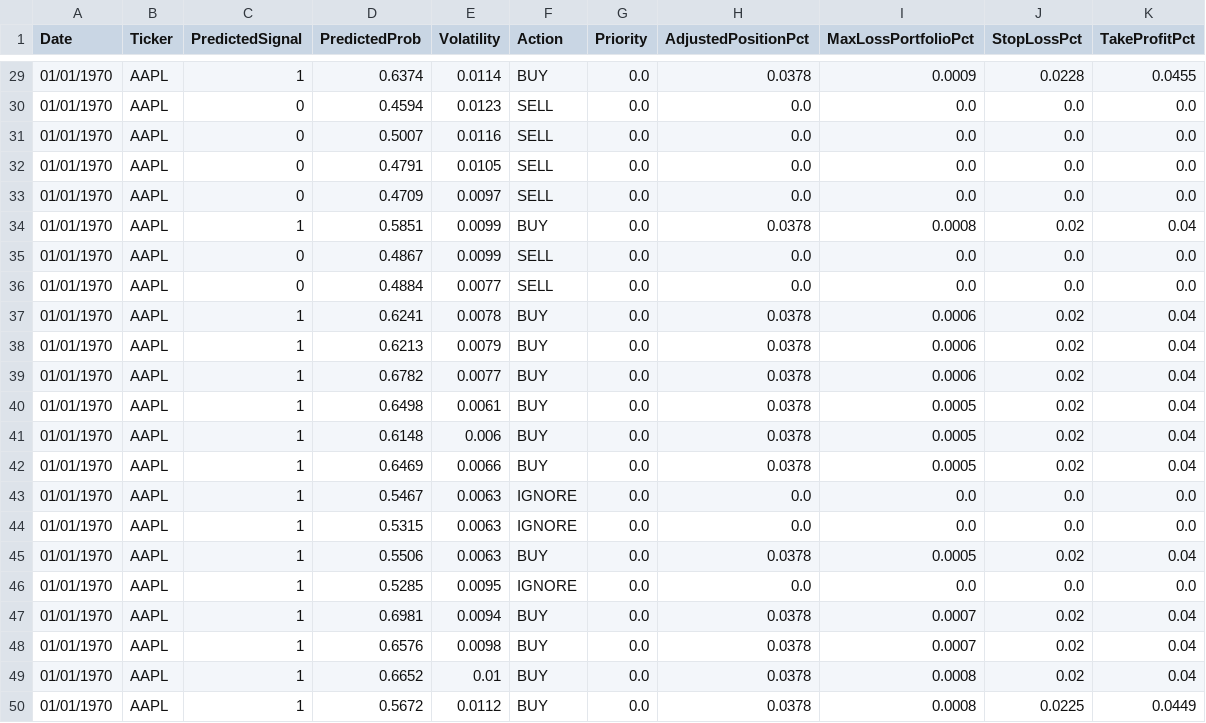
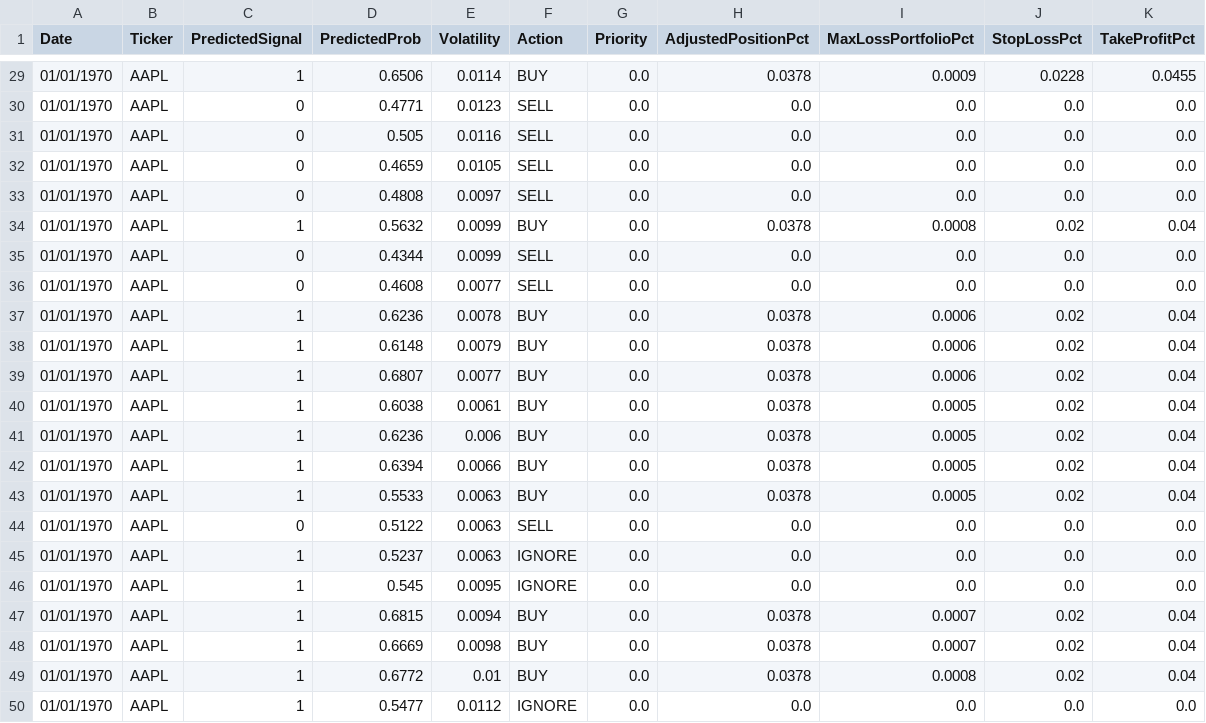
Before and after one commit to nolknies/temp, a CSV file: stock_signals_walkforward_backtest.csv, drawn as a sheet; only a part is shown, gaps mark what is left out; the diff covers the shown part only.

Commit message:
Upload latest walk-forward trading signals

```diff
--- a/stock_signals_walkforward_backtest.csv
+++ b/stock_signals_walkforward_backtest.csv
@@ -29,22 +29,22 @@ Date,Ticker,PredictedSignal,PredictedProb,Volatility,Action,Priority,AdjustedPos
-01/01/1970,AAPL,1,0.6374,0.0114,BUY,0.0,0.0378,0.0009,0.0228,0.0455
-01/01/1970,AAPL,0,0.4594,0.0123,SELL,0.0,0.0,0.0,0.0,0.0
-01/01/1970,AAPL,0,0.5007,0.0116,SELL,0.0,0.0,0.0,0.0,0.0
-01/01/1970,AAPL,0,0.4791,0.0105,SELL,0.0,0.0,0.0,0.0,0.0
-01/01/1970,AAPL,0,0.4709,0.0097,SELL,0.0,0.0,0.0,0.0,0.0
-01/01/1970,AAPL,1,0.5851,0.0099,BUY,0.0,0.0378,0.0008,0.02,0.04
-01/01/1970,AAPL,0,0.4867,0.0099,SELL,0.0,0.0,0.0,0.0,0.0
-01/01/1970,AAPL,0,0.4884,0.0077,SELL,0.0,0.0,0.0,0.0,0.0
-01/01/1970,AAPL,1,0.6241,0.0078,BUY,0.0,0.0378,0.0006,0.02,0.04
-01/01/1970,AAPL,1,0.6213,0.0079,BUY,0.0,0.0378,0.0006,0.02,0.04
-01/01/1970,AAPL,1,0.6782,0.0077,BUY,0.0,0.0378,0.0006,0.02,0.04
-01/01/1970,AAPL,1,0.6498,0.0061,BUY,0.0,0.0378,0.0005,0.02,0.04
-01/01/1970,AAPL,1,0.6148,0.006,BUY,0.0,0.0378,0.0005,0.02,0.04
-01/01/1970,AAPL,1,0.6469,0.0066,BUY,0.0,0.0378,0.0005,0.02,0.04
-01/01/1970,AAPL,1,0.5467,0.0063,IGNORE,0.0,0.0,0.0,0.0,0.0
-01/01/1970,AAPL,1,0.5315,0.0063,IGNORE,0.0,0.0,0.0,0.0,0.0
-01/01/1970,AAPL,1,0.5506,0.0063,BUY,0.0,0.0378,0.0005,0.02,0.04
-01/01/1970,AAPL,1,0.5285,0.0095,IGNORE,0.0,0.0,0.0,0.0,0.0
-01/01/1970,AAPL,1,0.6981,0.0094,BUY,0.0,0.0378,0.0007,0.02,0.04
-01/01/1970,AAPL,1,0.6576,0.0098,BUY,0.0,0.0378,0.0007,0.02,0.04
-01/01/1970,AAPL,1,0.6652,0.01,BUY,0.0,0.0378,0.0008,0.02,0.04
-01/01/1970,AAPL,1,0.5672,0.0112,BUY,0.0,0.0378,0.0008,0.0225,0.0449
+01/01/1970,AAPL,1,0.6506,0.0114,BUY,0.0,0.0378,0.0009,0.0228,0.0455
+01/01/1970,AAPL,0,0.4771,0.0123,SELL,0.0,0.0,0.0,0.0,0.0
+01/01/1970,AAPL,0,0.505,0.0116,SELL,0.0,0.0,0.0,0.0,0.0
+01/01/1970,AAPL,0,0.4659,0.0105,SELL,0.0,0.0,0.0,0.0,0.0
+01/01/1970,AAPL,0,0.4808,0.0097,SELL,0.0,0.0,0.0,0.0,0.0
+01/01/1970,AAPL,1,0.5632,0.0099,BUY,0.0,0.0378,0.0008,0.02,0.04
+01/01/1970,AAPL,0,0.4344,0.0099,SELL,0.0,0.0,0.0,0.0,0.0
+01/01/1970,AAPL,0,0.4608,0.0077,SELL,0.0,0.0,0.0,0.0,0.0
+01/01/1970,AAPL,1,0.6236,0.0078,BUY,0.0,0.0378,0.0006,0.02,0.04
+01/01/1970,AAPL,1,0.6148,0.0079,BUY,0.0,0.0378,0.0006,0.02,0.04
+01/01/1970,AAPL,1,0.6807,0.0077,BUY,0.0,0.0378,0.0006,0.02,0.04
+01/01/1970,AAPL,1,0.6038,0.0061,BUY,0.0,0.0378,0.0005,0.02,0.04
+01/01/1970,AAPL,1,0.6236,0.006,BUY,0.0,0.0378,0.0005,0.02,0.04
+01/01/1970,AAPL,1,0.6394,0.0066,BUY,0.0,0.0378,0.0005,0.02,0.04
+01/01/1970,AAPL,1,0.5533,0.0063,BUY,0.0,0.0378,0.0005,0.02,0.04
+01/01/1970,AAPL,0,0.5122,0.0063,SELL,0.0,0.0,0.0,0.0,0.0
+01/01/1970,AAPL,1,0.5237,0.0063,IGNORE,0.0,0.0,0.0,0.0,0.0
+01/01/1970,AAPL,1,0.545,0.0095,IGNORE,0.0,0.0,0.0,0.0,0.0
+01/01/1970,AAPL,1,0.6815,0.0094,BUY,0.0,0.0378,0.0007,0.02,0.04
+01/01/1970,AAPL,1,0.6669,0.0098,BUY,0.0,0.0378,0.0007,0.02,0.04
+01/01/1970,AAPL,1,0.6772,0.01,BUY,0.0,0.0378,0.0008,0.02,0.04
+01/01/1970,AAPL,1,0.5477,0.0112,IGNORE,0.0,0.0,0.0,0.0,0.0
```
Also changed, not shown: 32 edited cells elsewhere in this file.
